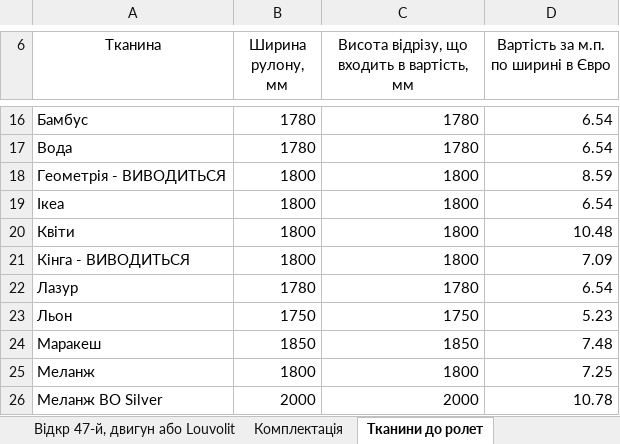
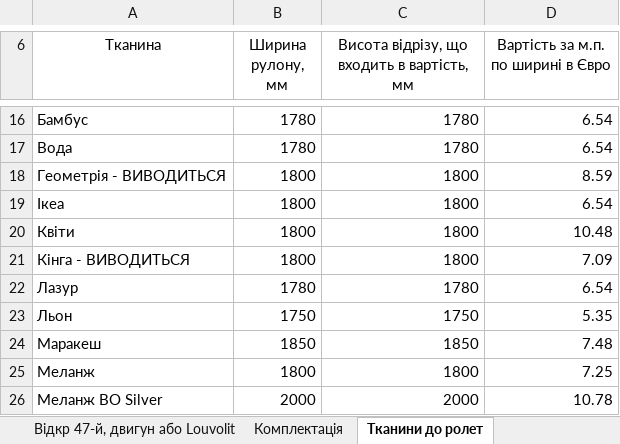
Before and after one commit to muntyanw/customer_portal, an Excel workbook: tmp/sheets_cache/5bd1faba3214ae4021d9e10453a866533bd7f48ce3948f6dba601600bd9f7138.xlsx, sheet Тканини до ролет, drawn as a sheet; only a part is shown, gaps mark what is left out; values as stored, in another font and other column widths than the file's, no borders; charts and pictures not drawn; the diff names each change by its address in the sheet, - before the commit and + after, or states it on an @@ line.

```diff
--- a/tmp/sheets_cache/5bd1faba3214ae4021d9e10453a866533bd7f48ce3948f6dba601600bd9f7138.xlsx (sheet Тканини до ролет)
+++ b/tmp/sheets_cache/5bd1faba3214ae4021d9e10453a866533bd7f48ce3948f6dba601600bd9f7138.xlsx (sheet Тканини до ролет)
-D23: 5.23
+D23: 5.35
```
Also changed, not shown: sheet Відкр 47-й, двигун або Louvolit, sheet Відкр 32-й Louvolitte, sheet Відкр 25-й Besta, sheet Фальші, sheet Закрита Плоска Besta, sheet Закрита П-подіб Besta, 9 more sheets, 10 other files.
